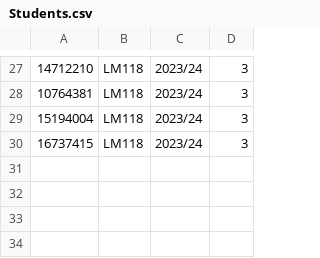
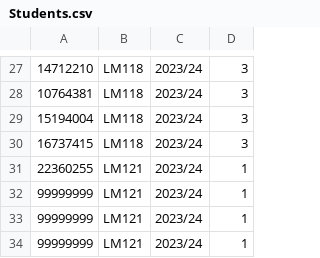
Before and after one commit to Oliver-Fitzgerald/CS4013-Semester-1-project, a CSV file: csv/Students.csv, drawn as a sheet; only a part is shown, gaps mark what is left out.

```diff
--- a/csv/Students.csv
+++ b/csv/Students.csv
@@ -30 +30,5 @@
 16737415,LM118,2023/24,3
+22360255,LM121,2023/24,1
+99999999,LM121,2023/24,1
+99999999,LM121,2023/24,1
+99999999,LM121,2023/24,1
```
Also changed, not shown: csv/CS4012_2023_2.csv, csv/CS4141_2023_2.csv, 12 other files.
